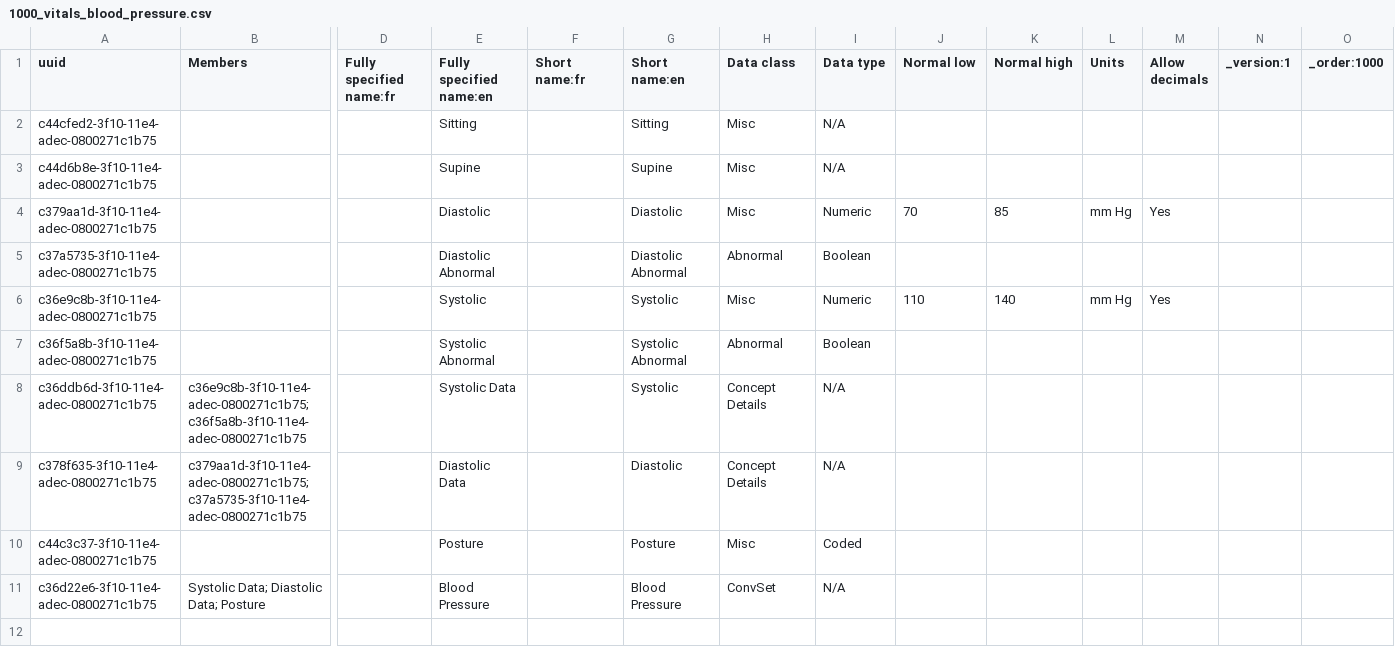
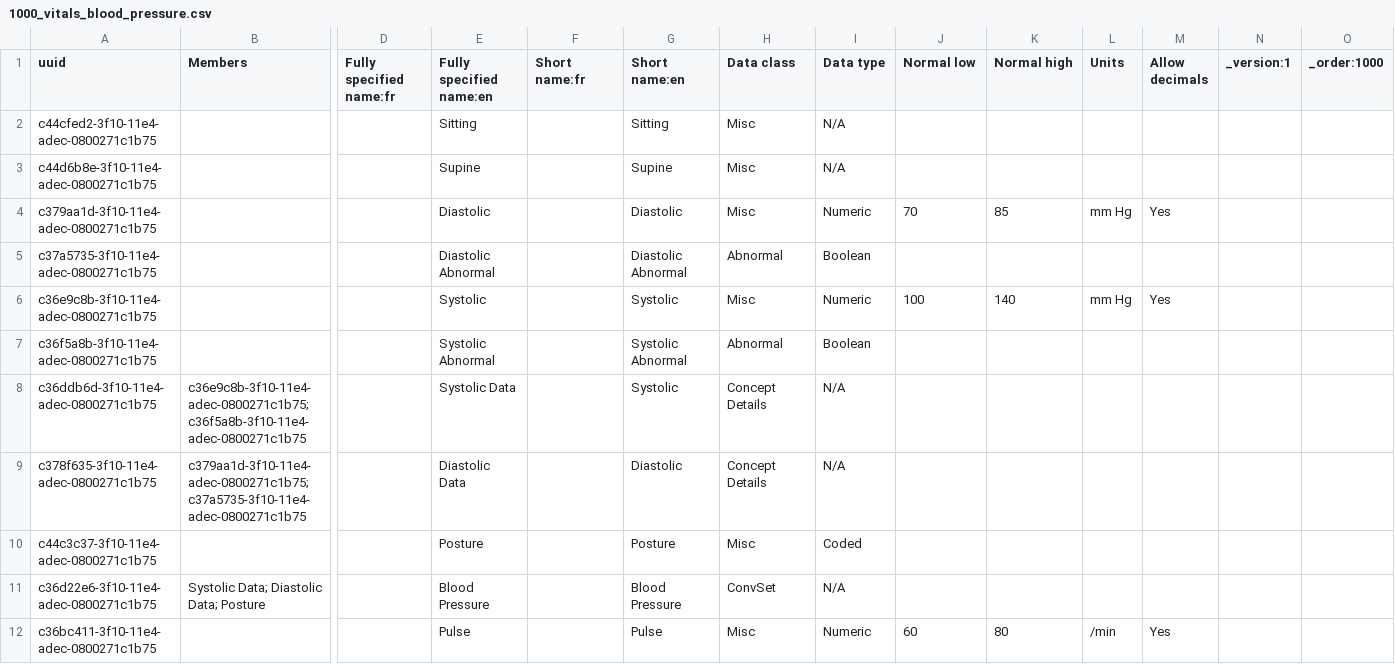
Before and after one commit to jembi/cameroon-bahmni-metadata, a CSV file: configuration/concepts/1000_vitals_blood_pressure.csv, drawn as a sheet; only a part is shown, gaps mark what is left out; rows hold the shown columns only; the diff names each change by its address in the sheet, - before the commit and + after, or states it on an @@ line.

Commit message:
COM-267 Update Vital ranges

```diff
--- a/configuration/concepts/1000_vitals_blood_pressure.csv
+++ b/configuration/concepts/1000_vitals_blood_pressure.csv
-J6 (Normal low): 110
+J6 (Normal low): 100
+row 12: c36bc411-3f10-11e4-adec-0800271c1b75 |  |  | Pulse |  | Pulse | Misc | Numeric | 60 | 80 | /min | Yes
```
